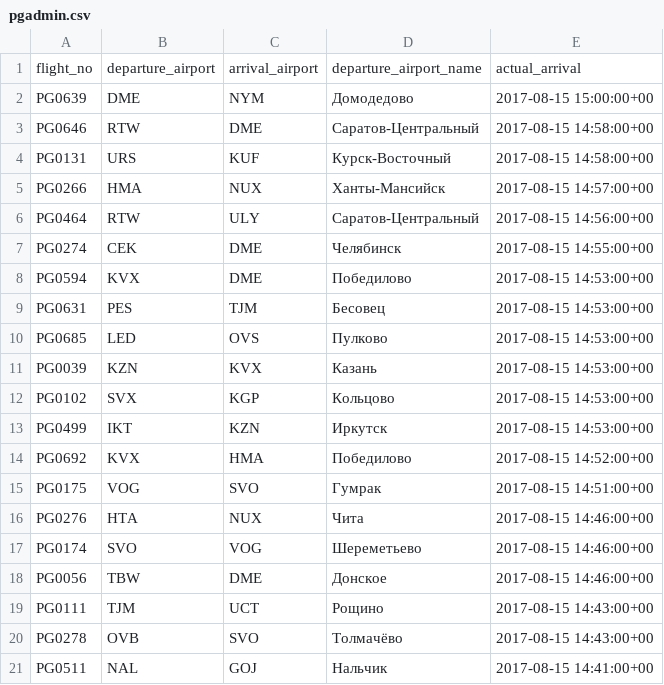
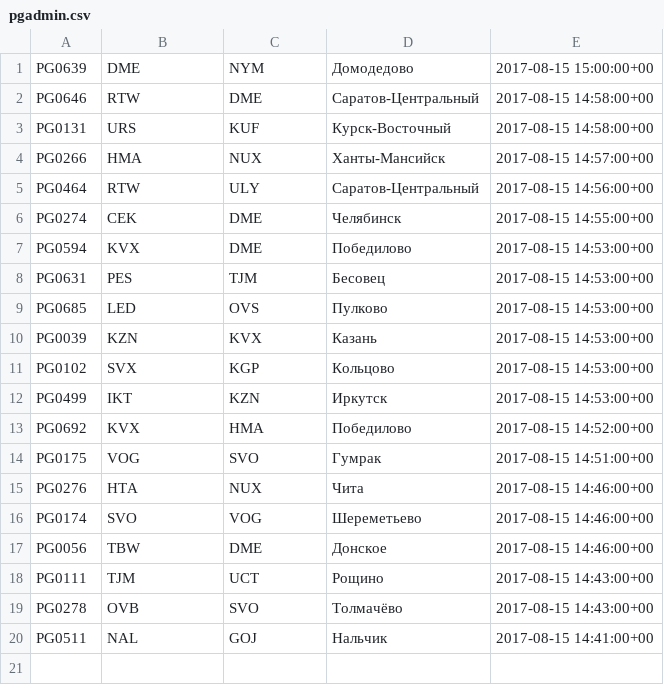
Before and after one commit to pavliks/mag-database-practice-module-2, a CSV file: pgadmin.csv, drawn as a sheet; the diff names each change by its address in the sheet, - before the commit and + after, or states it on an @@ line.

Commit message:
Update pgadmin.csv

```diff
--- a/pgadmin.csv
+++ b/pgadmin.csv
-row 1: flight_no | departure_airport | arrival_airport | departure_airport_name | actual_arrival
```
